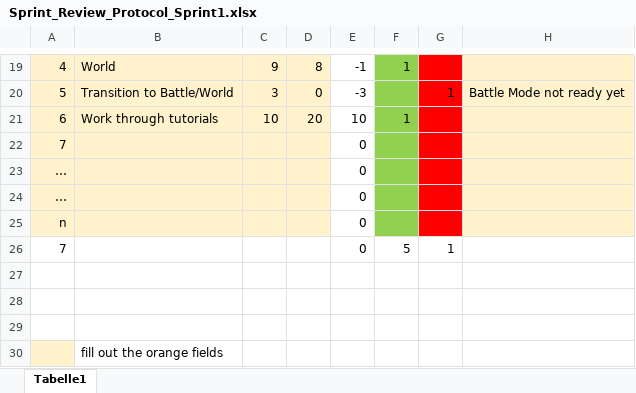
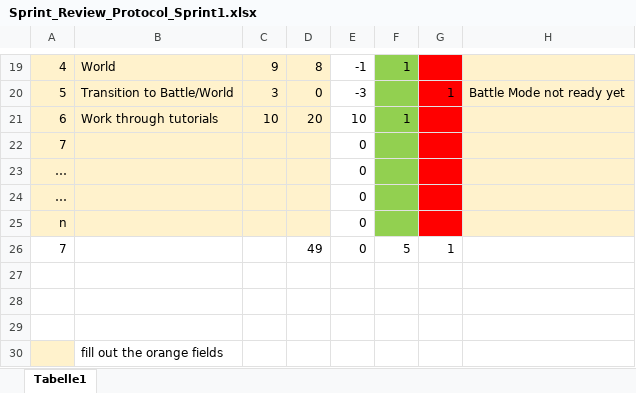
Before and after one commit to DarioBruckner/2d-Rpg, an Excel workbook: final_upload_ring_retrieve_simulator/protocols/Sprint_Review_Protocol_Sprint1.xlsx, sheet Tabelle1, drawn as a sheet; only a part is shown, gaps mark what is left out; values as stored, in another font and other column widths than the file's, no borders; the diff names each change by its address in the sheet, - before the commit and + after, or states it on an @@ line.

```diff
--- a/final_upload_ring_retrieve_simulator/protocols/Sprint_Review_Protocol_Sprint1.xlsx (sheet Tabelle1)
+++ b/final_upload_ring_retrieve_simulator/protocols/Sprint_Review_Protocol_Sprint1.xlsx (sheet Tabelle1)
-D26: (empty)
+D26: 49
```
Also changed, not shown: final_upload_ring_retrieve_simulator/protocols/Sprint_Review_Protocol_Sprint3.xlsx, final_upload_ring_retrieve_simulator/protocols/Sprint_Review_Protocol_Sprint4.xlsx, 2 other files.
